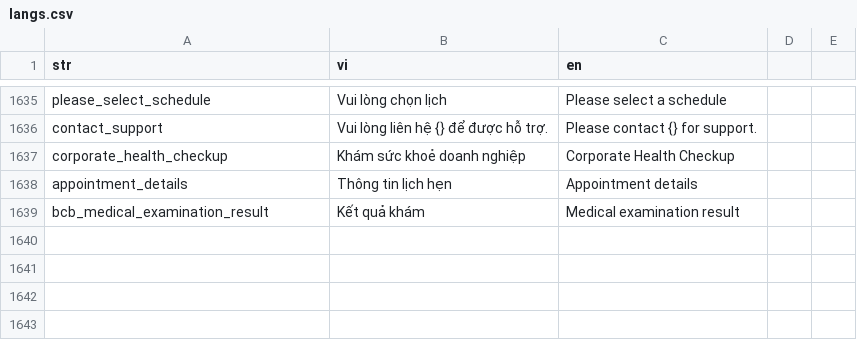
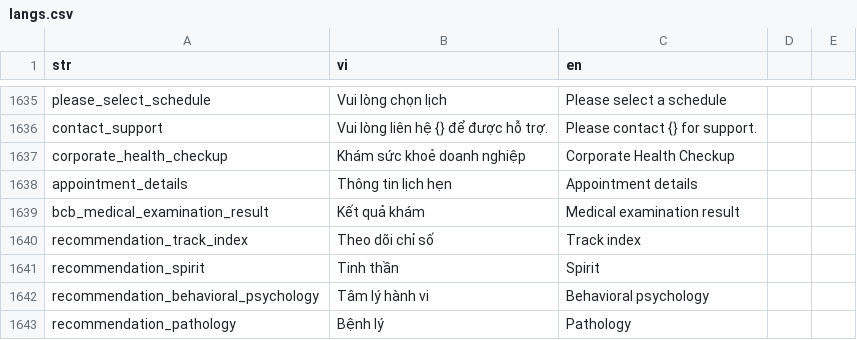
Before and after one commit to diab-machine-2/diab-flutter-mobile, a CSV file: lib/res/translations/langs.csv, drawn as a sheet; only a part is shown, gaps mark what is left out.

```diff
--- a/lib/res/translations/langs.csv
+++ b/lib/res/translations/langs.csv
@@ -1641 +1641,5 @@ appointment_details,"Thông tin lịch hẹn","Appointment details",
 bcb_medical_examination_result,"Kết quả khám","Medical examination result"
+recommendation_track_index,"Theo dõi chỉ số","Track index"
+recommendation_spirit,"Tinh thần","Spirit"
+recommendation_behavioral_psychology,"Tâm lý hành vi","Behavioral psychology"
+recommendation_pathology,"Bệnh lý","Pathology"
```
Also changed, not shown: 4 other files.
